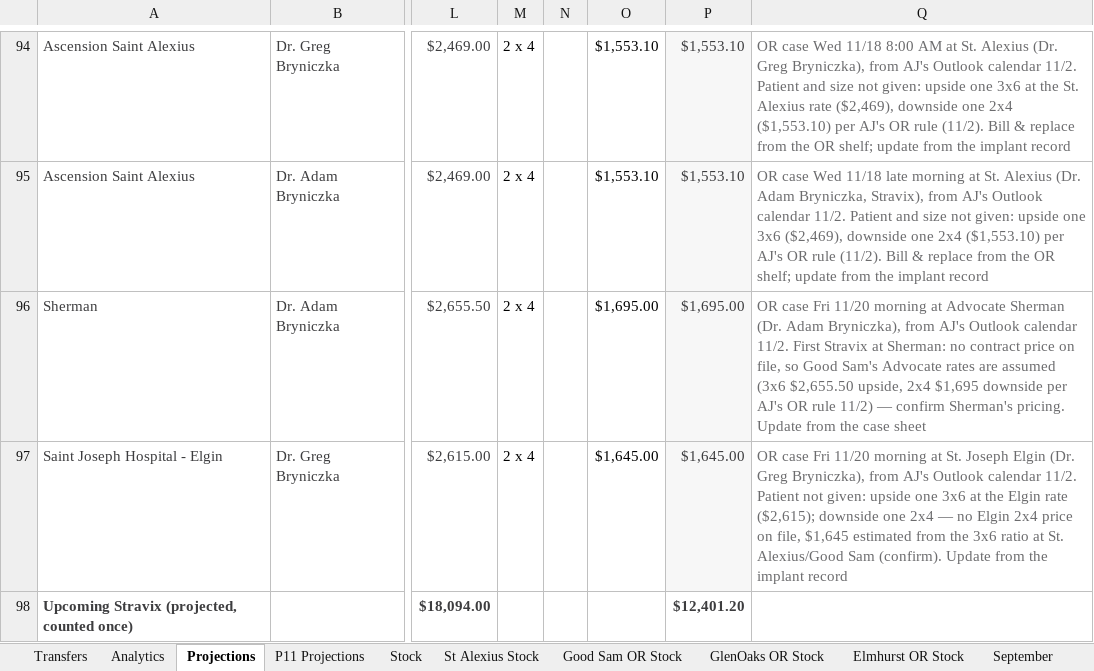
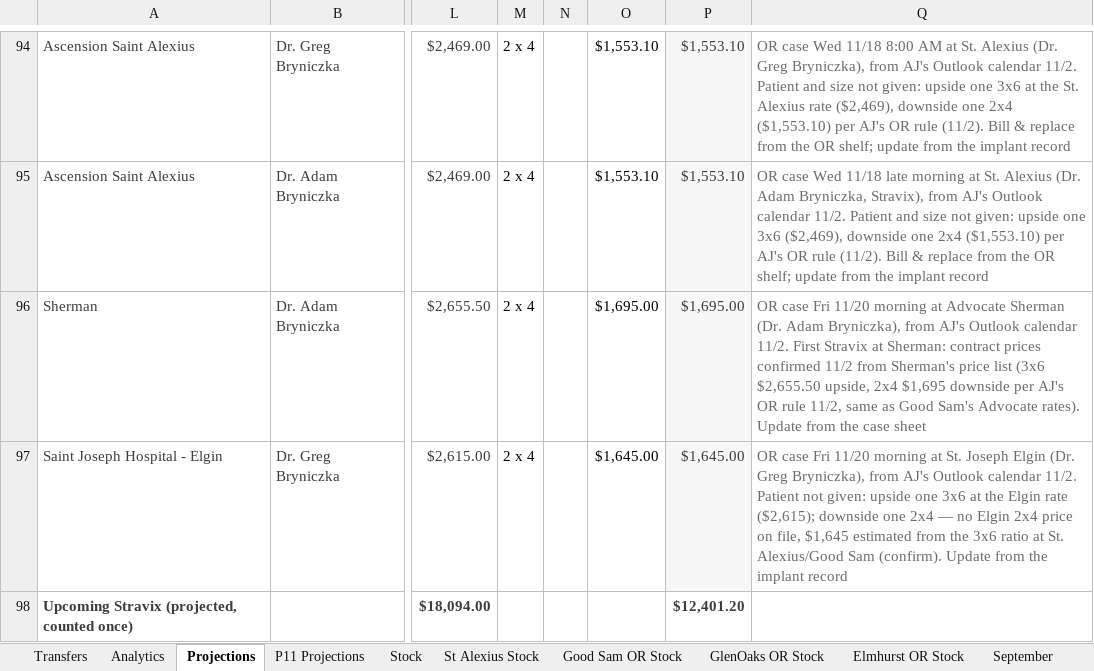
Before and after one commit to ajpeterson113/Graft-Tracker, an Excel workbook: Graft_Tracker_BIOT_Chicago_West.xlsx, sheet Projections, drawn as a sheet; only a part is shown, gaps mark what is left out; values as stored, in another font and other column widths than the file's, no borders; the diff names each change by its address in the sheet, - before the commit and + after, or states it on an @@ line.

```diff
--- a/Graft_Tracker_BIOT_Chicago_West.xlsx (sheet Projections)
+++ b/Graft_Tracker_BIOT_Chicago_West.xlsx (sheet Projections)
-Q96: …at Sherman: no contract price on file, so Good Sam's Advocate rates are assumed (3x6 $2,655.50 upside, 2x4 $1,695 downside per AJ's OR rule 11/2) — confirm Sherman's pricing. Update from…
+Q96: …at Sherman: contract prices confirmed 11/2 from Sherman's price list (3x6 $2,655.50 upside, 2x4 $1,695 downside per AJ's OR rule 11/2, same as Good Sam's Advocate rates). Update from…
```
Also changed, not shown: charts or pictures, 16 other files.
